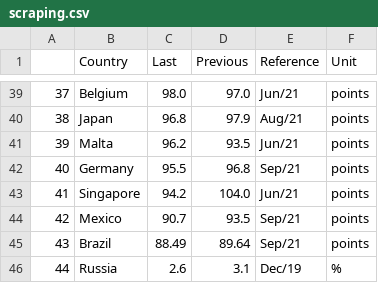
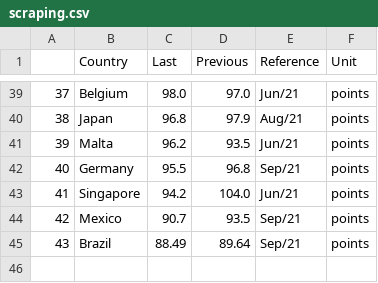
Before and after one commit to lanibrown/lanibrown.github.io, a CSV file: scraping.csv, drawn as a sheet; only a part is shown, gaps mark what is left out; the diff names each change by its address in the sheet, - before the commit and + after, or states it on an @@ line.

Commit message:
Update scraping.csv

```diff
--- a/scraping.csv
+++ b/scraping.csv
-row 46: 44 | Russia | 2.6 | 3.1 | Dec/19 | %
```
